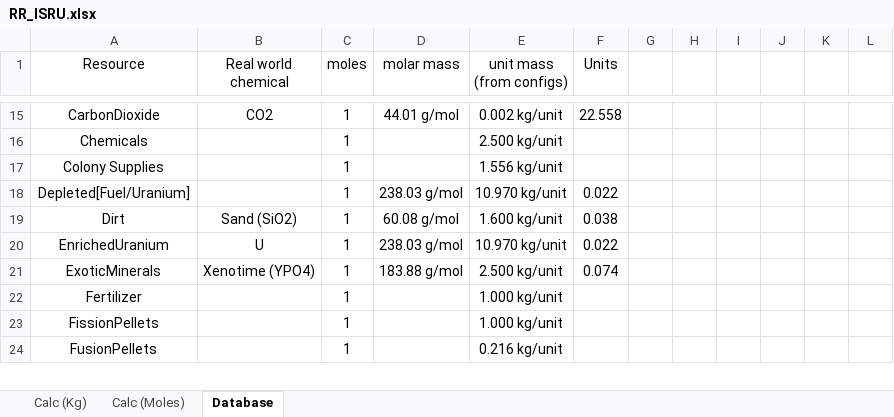
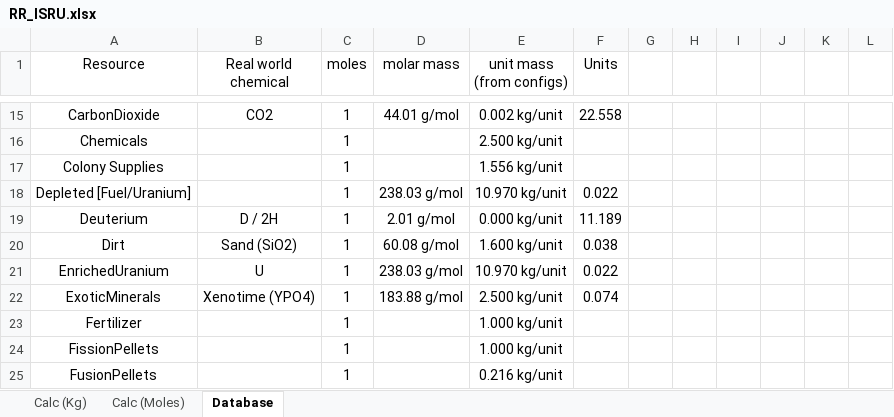
Before and after one commit to JadeOfMaar/RationalResources, an Excel workbook: RR_ISRU.xlsx, sheet Database, drawn as a sheet; only a part is shown, gaps mark what is left out; values as stored, in another font and other column widths than the file's, no borders; the diff names each change by its address in the sheet, - before the commit and + after, or states it on an @@ line.

```diff
--- a/RR_ISRU.xlsx (sheet Database)
+++ b/RR_ISRU.xlsx (sheet Database)
-A18 (Resource): Depleted[Fuel/Uranium]
+A18 (Resource): Depleted [Fuel/Uranium]
+row 19: Deuterium | D / 2H | 1 | 2.01 g/mol | 0.000 kg/unit | 11.189
```
Also changed, not shown: sheet Calc (Kg), formulas that keep their value.
